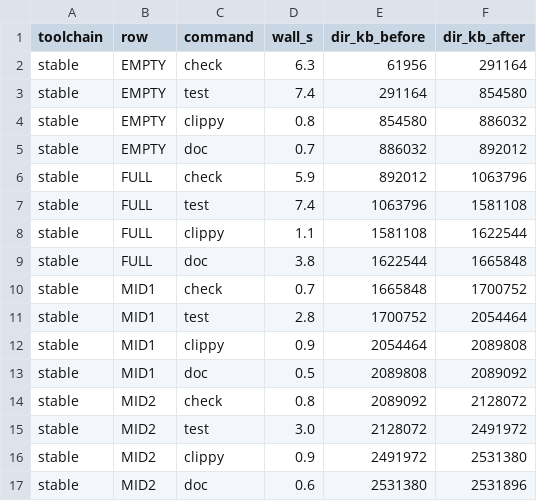
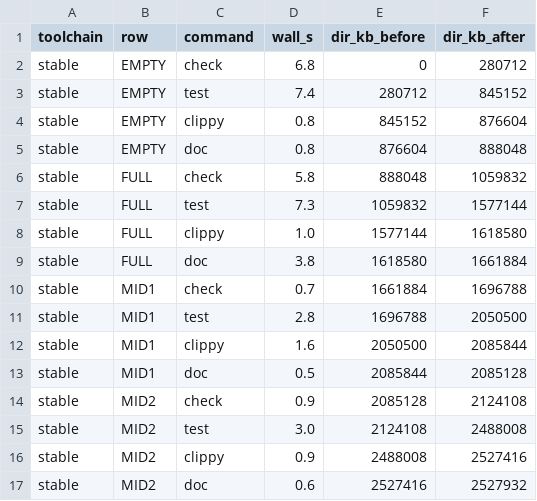
Before and after one commit to Industrial-Algebra/Amari, a TSV file: docs/plans/core-matrix-evidence/m-h/pilot/timings-stable.tsv, drawn as a sheet.

```diff
--- a/docs/plans/core-matrix-evidence/m-h/pilot/timings-stable.tsv
+++ b/docs/plans/core-matrix-evidence/m-h/pilot/timings-stable.tsv
@@ -1,17 +1,17 @@
 toolchain	row	command	wall_s	dir_kb_before	dir_kb_after
-stable	EMPTY	check	6.3	61956	291164
-stable	EMPTY	test	7.4	291164	854580
-stable	EMPTY	clippy	0.8	854580	886032
-stable	EMPTY	doc	0.7	886032	892012
-stable	FULL	check	5.9	892012	1063796
-stable	FULL	test	7.4	1063796	1581108
-stable	FULL	clippy	1.1	1581108	1622544
-stable	FULL	doc	3.8	1622544	1665848
-stable	MID1	check	0.7	1665848	1700752
-stable	MID1	test	2.8	1700752	2054464
-stable	MID1	clippy	0.9	2054464	2089808
-stable	MID1	doc	0.5	2089808	2089092
-stable	MID2	check	0.8	2089092	2128072
-stable	MID2	test	3.0	2128072	2491972
-stable	MID2	clippy	0.9	2491972	2531380
-stable	MID2	doc	0.6	2531380	2531896
+stable	EMPTY	check	6.8	0	280712
+stable	EMPTY	test	7.4	280712	845152
+stable	EMPTY	clippy	0.8	845152	876604
+stable	EMPTY	doc	0.8	876604	888048
+stable	FULL	check	5.8	888048	1059832
+stable	FULL	test	7.3	1059832	1577144
+stable	FULL	clippy	1.0	1577144	1618580
+stable	FULL	doc	3.8	1618580	1661884
+stable	MID1	check	0.7	1661884	1696788
+stable	MID1	test	2.8	1696788	2050500
+stable	MID1	clippy	1.6	2050500	2085844
+stable	MID1	doc	0.5	2085844	2085128
+stable	MID2	check	0.9	2085128	2124108
+stable	MID2	test	3.0	2124108	2488008
+stable	MID2	clippy	0.9	2488008	2527416
+stable	MID2	doc	0.6	2527416	2527932
```
Also changed, not shown: docs/plans/core-matrix-evidence/m-h/pilot/timings-nightly.tsv, 11 other files.
